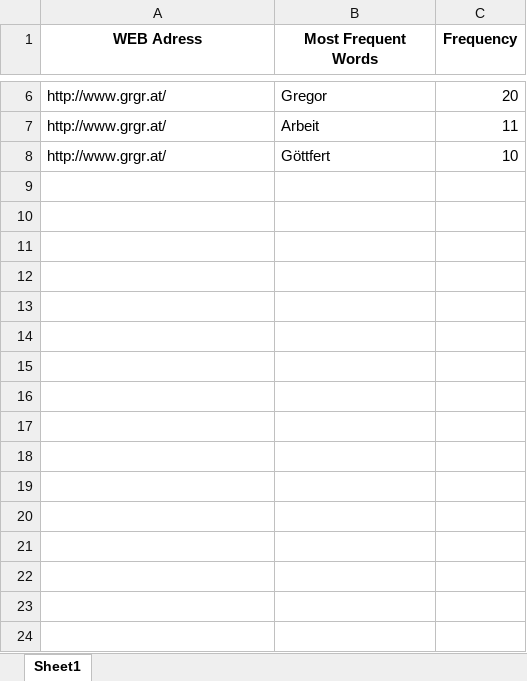
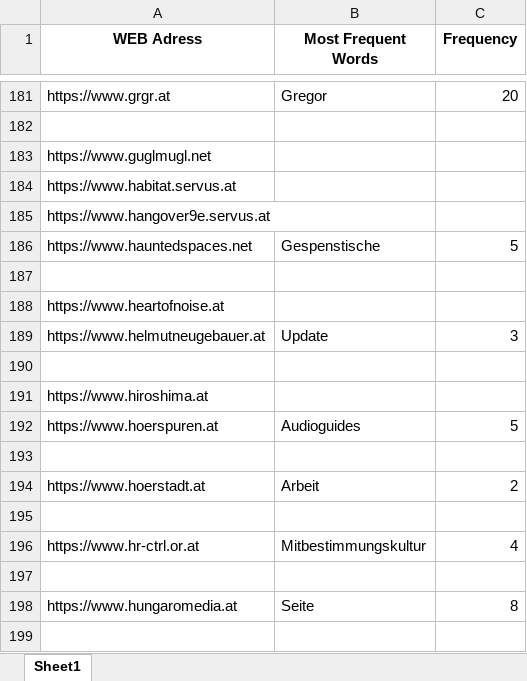
Before and after one commit to KeremDUZENLI/python-bs4-web-scraping, an Excel workbook: output/frequent_words/excel/all_websites_frequent_words_dict_translated_de.xlsx, sheet Sheet1, drawn as a sheet; only a part is shown, gaps mark what is left out; values as stored, in another font and other column widths than the file's, no borders; addresses are those after the commit; the diff covers the shown part only; the diff names each change by its address in the sheet, - before the commit and + after, or states it on an @@ line.

```diff
--- a/output/frequent_words/excel/all_websites_frequent_words_dict_translated_de.xlsx (sheet Sheet1)
+++ b/output/frequent_words/excel/all_websites_frequent_words_dict_translated_de.xlsx (sheet Sheet1)
-A181 (WEB Adress): http://www.grgr.at/
+A181 (WEB Adress): https://www.grgr.at
-row 182: http://www.grgr.at/ | Arbeit | 11
+row 182: (empty)
+row 183: https://www.guglmugl.net
+row 184: https://www.habitat.servus.at
+row 185: https://www.hangover9e.servus.at
+row 186: https://www.hauntedspaces.net | Gespenstische | 5
-row 187: http://www.grgr.at/ | Göttfert | 10
+row 187: (empty)
+row 188: https://www.heartofnoise.at
+row 189: https://www.helmutneugebauer.at | Update | 3
+row 190: (empty)
+row 191: https://www.hiroshima.at
+row 192: https://www.hoerspuren.at | Audioguides | 5
+row 193: (empty)
+row 194: https://www.hoerstadt.at | Arbeit | 2
+row 195: (empty)
+row 196: https://www.hr-ctrl.or.at | Mitbestimmungskultur | 4
+row 197: (empty)
+row 198: https://www.hungaromedia.at | Seite | 8
+row 199: (empty)
```
Also changed, not shown: 496 added rows and 3 removed rows elsewhere in this sheet, output/common_words/excel/common_words_among_websites_dict.xlsx, output/common_words/excel/common_words_among_websites_dict_translated_de.xlsx, 13 other files.
